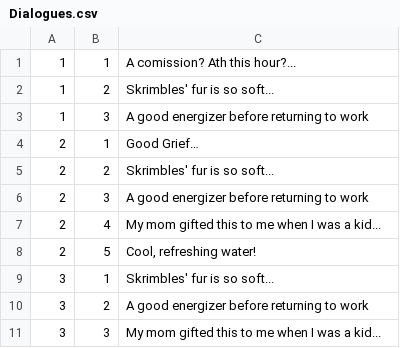
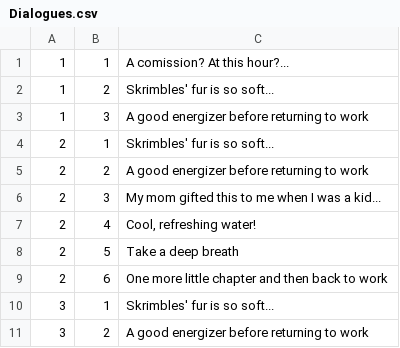
Before and after one commit to Equipo-Mitocondria/WomanGameJamI, a CSV file: WomanGameJamMitocondria/Assets/StreamingAssets/Dialogues.csv, drawn as a sheet; only a part is shown; the shorter side is filled out with more unchanged rows; the diff covers the shown part only; the diff names each change by its address in the sheet, - before the commit and + after, or states it on an @@ line.

```diff
--- a/WomanGameJamMitocondria/Assets/StreamingAssets/Dialogues.csv
+++ b/WomanGameJamMitocondria/Assets/StreamingAssets/Dialogues.csv
-C1: A comission? Ath this hour?...
+C1: A comission? At this hour?...
-C4: Good Grief…
+C4: Skrimbles' fur is so soft...
-C5: Skrimbles' fur is so soft...
+C5: A good energizer before returning to work
-C6: A good energizer before returning to work
+C6: My mom gifted this to me when I was a kid...
-C7: My mom gifted this to me when I was a kid...
+C7: Cool, refreshing water!
-C8: Cool, refreshing water!
+C8: Take a deep breath
+row 9: 2 | 6 | One more little chapter and then back to work
```
Also changed, not shown: 14 removed rows and 5 edited cells elsewhere in this file, WomanGameJamMitocondria/Assets/StreamingAssets/Notifications.csv, 7 other files.
